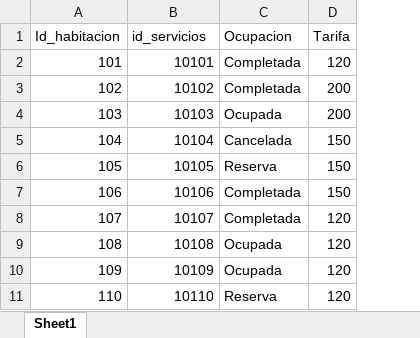
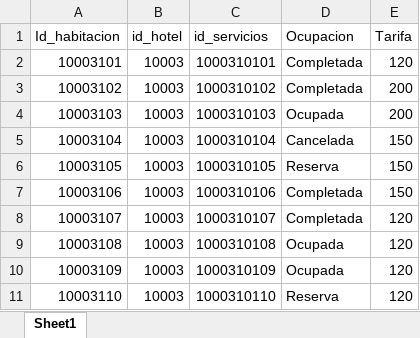
Before and after one commit to katherineggs/Rockstars, an Excel workbook: Data/habitacionesDatah3.xlsx, sheet Sheet1, drawn as a sheet; values as stored, in another font and other column widths than the file's, no borders; addresses are those after the commit; the diff names each change by its address in the sheet, - before the commit and + after, or states it on an @@ line.

```diff
--- a/Data/habitacionesDatah3.xlsx (sheet Sheet1)
+++ b/Data/habitacionesDatah3.xlsx (sheet Sheet1)
+column B (id_hotel), rows 2-11: all 10003
-A2 (Id_habitacion): 101
+A2 (Id_habitacion): 10003101
-C2 (id_servicios): 10101
+C2 (id_servicios): 1000310101
-A3 (Id_habitacion): 102
+A3 (Id_habitacion): 10003102
-C3 (id_servicios): 10102
+C3 (id_servicios): 1000310102
-A4 (Id_habitacion): 103
+A4 (Id_habitacion): 10003103
-C4 (id_servicios): 10103
+C4 (id_servicios): 1000310103
-A5 (Id_habitacion): 104
+A5 (Id_habitacion): 10003104
-C5 (id_servicios): 10104
+C5 (id_servicios): 1000310104
-A6 (Id_habitacion): 105
+A6 (Id_habitacion): 10003105
-C6 (id_servicios): 10105
+C6 (id_servicios): 1000310105
-A7 (Id_habitacion): 106
+A7 (Id_habitacion): 10003106
-C7 (id_servicios): 10106
+C7 (id_servicios): 1000310106
-A8 (Id_habitacion): 107
+A8 (Id_habitacion): 10003107
-C8 (id_servicios): 10107
+C8 (id_servicios): 1000310107
-A9 (Id_habitacion): 108
+A9 (Id_habitacion): 10003108
-C9 (id_servicios): 10108
+C9 (id_servicios): 1000310108
-A10 (Id_habitacion): 109
+A10 (Id_habitacion): 10003109
-C10 (id_servicios): 10109
+C10 (id_servicios): 1000310109
-A11 (Id_habitacion): 110
+A11 (Id_habitacion): 10003110
-C11 (id_servicios): 10110
+C11 (id_servicios): 1000310110
```
Also changed, not shown: Data/habitacionesDatah1.xlsx, Data/habitacionesDatah4.xlsx, 12 other files.
